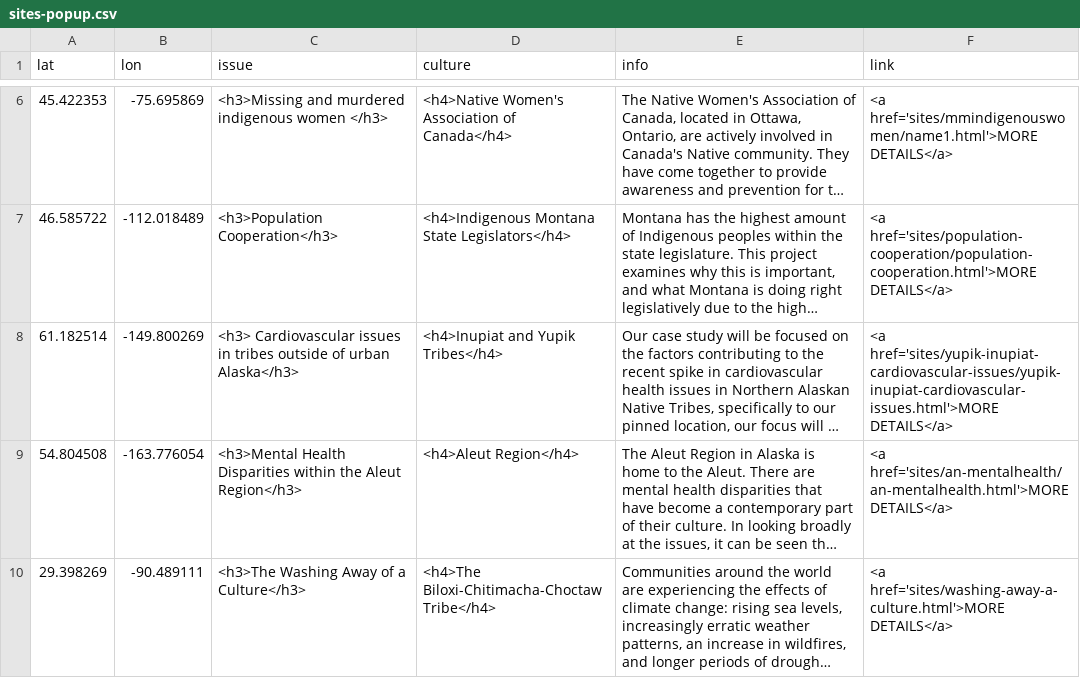
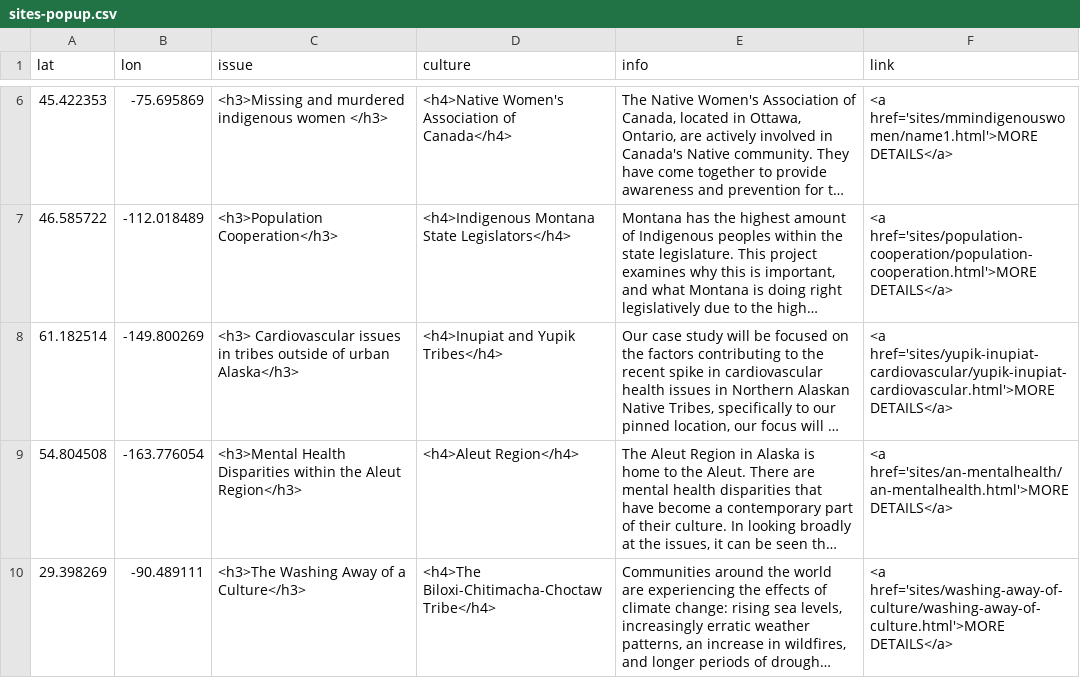
Before and after one commit to msu-anthropology/indian-country-ss20, a CSV file: sites-popup.csv, drawn as a sheet; only a part is shown, gaps mark what is left out; long unchanged cells end in …; the diff covers the shown part only; the diff names each change by its address in the sheet, - before the commit and + after, or states it on an @@ line.

Commit message:
Updating pop-up CSV

```diff
--- a/sites-popup.csv
+++ b/sites-popup.csv
-F8 (link): <a href='sites/yupik-inupiat-cardiovascular-issues/yupik-inupiat-cardiovascular-issues.html'>MORE DETAILS</a>
+F8 (link): <a href='sites/yupik-inupiat-cardiovascular/yupik-inupiat-cardiovascular.html'>MORE DETAILS</a>
-F10 (link): <a href='sites/washing-away-a-culture.html'>MORE DETAILS</a>
+F10 (link): <a href='sites/washing-away-of-culture/washing-away-of-culture.html'>MORE DETAILS</a>
```
Also changed, not shown: 1 removed row and 1 edited cell elsewhere in this file.
